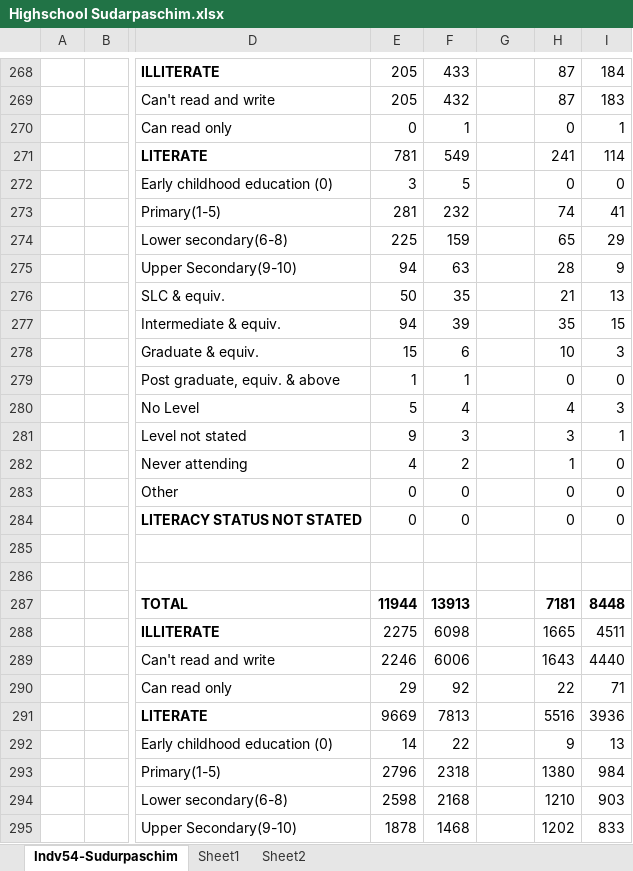
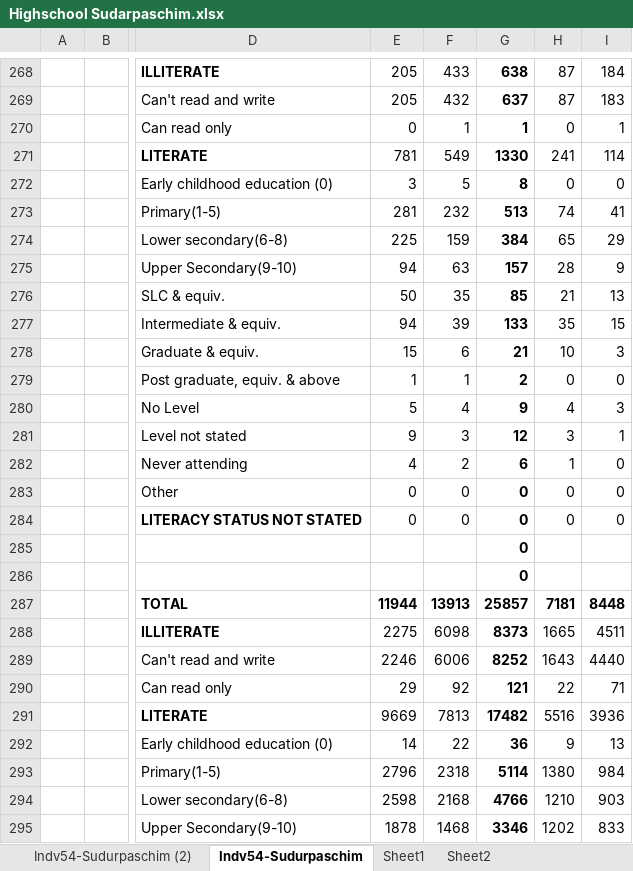
Before and after one commit to Apanta1/Night_Light_Institutional_Capacity, an Excel workbook: Education Outcome Data of Nepal/Highschool Sudarpaschim.xlsx, sheet Indv54-Sudurpaschim, drawn as a sheet; only a part is shown, gaps mark what is left out; values as stored, in another font and other column widths than the file's, no borders; the diff covers the shown part only; the diff names each change by its address in the sheet, - before the commit and + after, or states it on an @@ line.

```diff
--- a/Education Outcome Data of Nepal/Highschool Sudarpaschim.xlsx (sheet Indv54-Sudurpaschim)
+++ b/Education Outcome Data of Nepal/Highschool Sudarpaschim.xlsx (sheet Indv54-Sudurpaschim)
+sheet tab: Indv54-Sudurpaschim (2)
-G268: (empty)
+G268: 638
-G269: (empty)
+G269: 637
-G270: (empty)
+G270: 1
-G271: (empty)
+G271: 1330
-G272: (empty)
+G272: 8
-G273: (empty)
+G273: 513
-G274: (empty)
+G274: 384
-G275: (empty)
+G275: 157
-G276: (empty)
+G276: 85
-G277: (empty)
+G277: 133
-G278: (empty)
+G278: 21
-G279: (empty)
+G279: 2
-G280: (empty)
+G280: 9
-G281: (empty)
+G281: 12
-G282: (empty)
+G282: 6
-G283:G286: (empty)
+G283:G286: 0
-G287: (empty)
+G287: 25857
-G288: (empty)
+G288: 8373
-G289: (empty)
+G289: 8252
-G290: (empty)
+G290: 121
-G291: (empty)
+G291: 17482
-G292: (empty)
+G292: 36
-G293: (empty)
+G293: 5114
-G294: (empty)
+G294: 4766
-G295: (empty)
+G295: 3346
```
Also changed, not shown: 1877 edited cells elsewhere in this sheet, Education Outcome Data of Nepal/Highschool Bagmati.xlsx, Education Outcome Data of Nepal/Highschool Karnali.xlsx, 40 other files.
